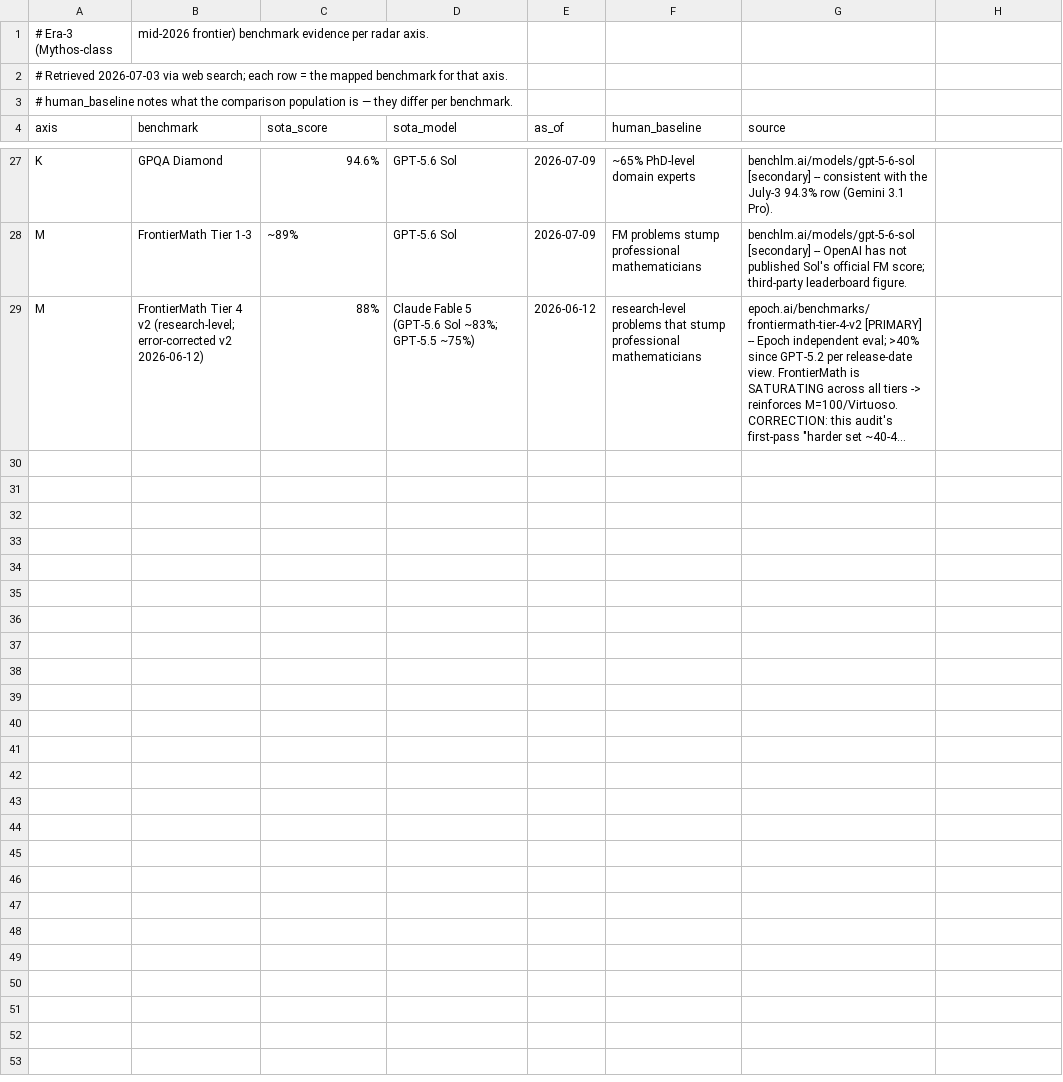
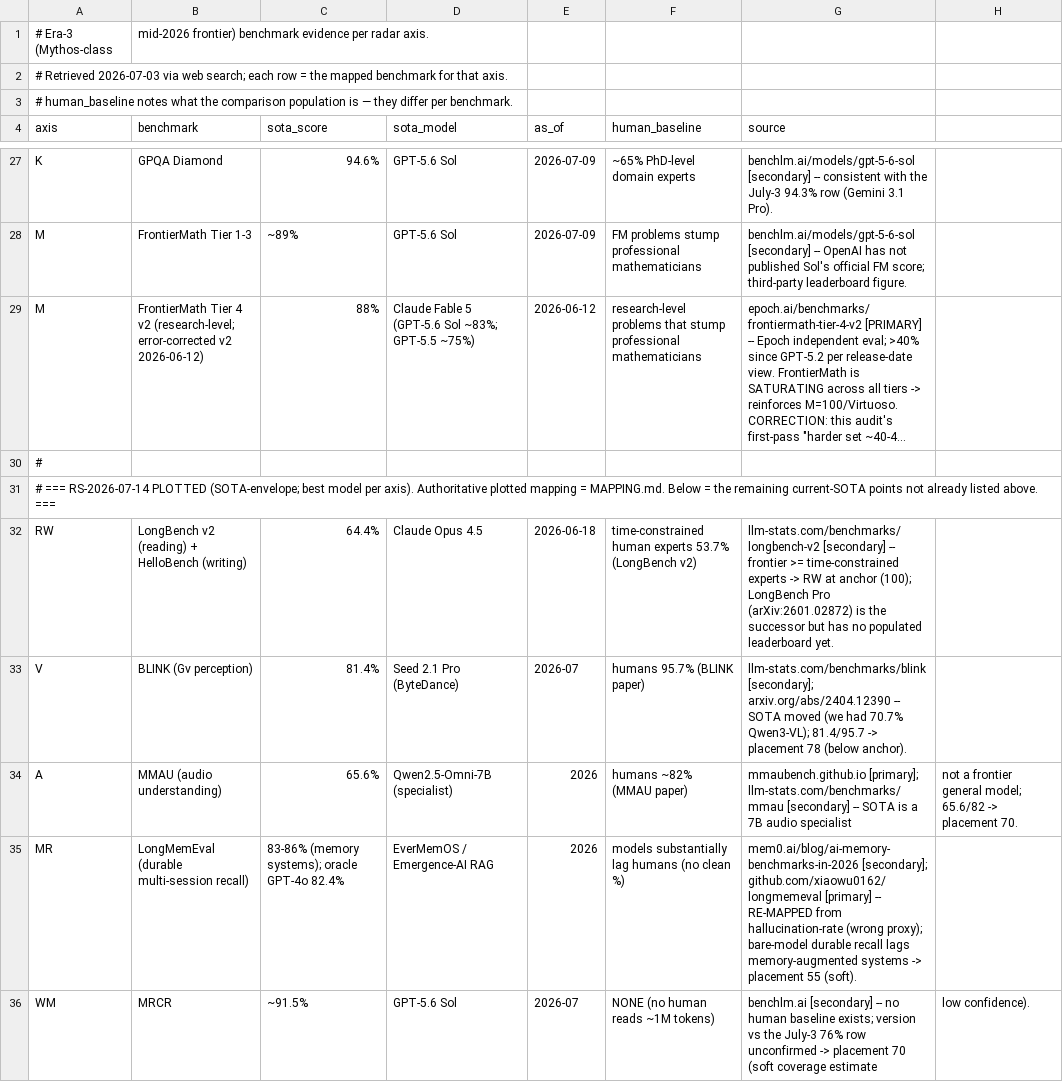
Before and after one commit to frequentistcotillion/agi-radar, a CSV file: data/era3_evidence.csv, drawn as a sheet; only a part is shown, gaps mark what is left out; long unchanged cells end in …; the diff names each change by its address in the sheet, - before the commit and + after, or states it on an @@ line.

Commit message:
thread(agi-radar): RE-PLOT RS-2026-07-14 (SOTA-envelope) — R-static 90, R-dynamic 12, V 78, A 70 etc; radar.svg 6a8d4110; recipe/MAPPING/NOTEBOOK/evidence consistent

```diff
--- a/data/era3_evidence.csv
+++ b/data/era3_evidence.csv
+row 30: #
+row 31: # === RS-2026-07-14 PLOTTED (SOTA-envelope; best model per axis). Authoritative plotted mapping = MAPPING.md. Below = the remaining current-SOTA points not already listed above. ===
+row 32: RW | LongBench v2 (reading) + HelloBench (writing) | 64.4% | Claude Opus 4.5 | 2026-06-18 | time-constrained human experts 53.7% (LongBench v2) | llm-stats.com/benchmarks/longbench-v2 [secondary] -- frontier >= time-constrained experts -> RW at anchor (100); LongBench Pro (arXiv:2601.02872) is the successor but has no populated leaderboard yet.
+row 33: V | BLINK (Gv perception) | 81.4% | Seed 2.1 Pro (ByteDance) | 2026-07 | humans 95.7% (BLINK paper) | llm-stats.com/benchmarks/blink [secondary]; arxiv.org/abs/2404.12390 -- SOTA moved (we had 70.7% Qwen3-VL); 81.4/95.7 -> placement 78 (below anchor).
+row 34: A | MMAU (audio understanding) | 65.6% | Qwen2.5-Omni-7B (specialist) | 2026 | humans ~82% (MMAU paper) | mmaubench.github.io [primary]; llm-stats.com/benchmarks/mmau [secondary] -- SOTA is a 7B audio specialist | not a frontier general model; 65.6/82 -> placement 70.
+row 35: MR | LongMemEval (durable multi-session recall) | 83-86% (memory systems); oracle GPT-4o 82.4% | EverMemOS / Emergence-AI RAG | 2026 | models substantially lag humans (no clean %) | mem0.ai/blog/ai-memory-benchmarks-in-2026 [secondary]; github.com/xiaowu0162/longmemeval [primary] -- RE-MAPPED from hallucination-rate (wrong proxy); bare-model durable recall lags memory-augmented systems -> placement 55 (soft).
+row 36: WM | MRCR | ~91.5% | GPT-5.6 Sol | 2026-07 | NONE (no human reads ~1M tokens) | benchlm.ai [secondary] -- no human baseline exists; version vs the July-3 76% row unconfirmed -> placement 70 (soft coverage estimate | low confidence).
```
Also changed, not shown: data/radar_scores.csv, 5 other files.
